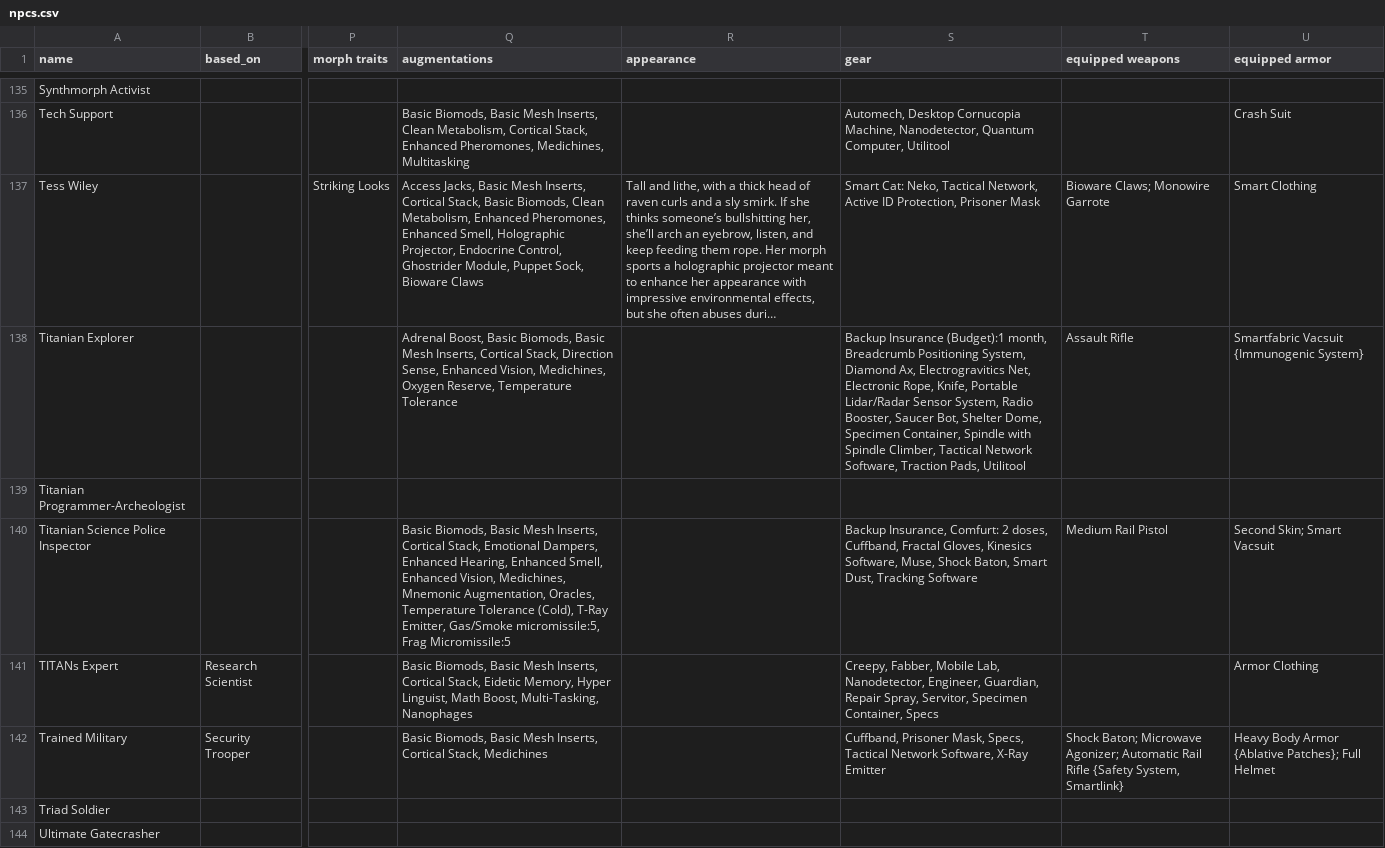
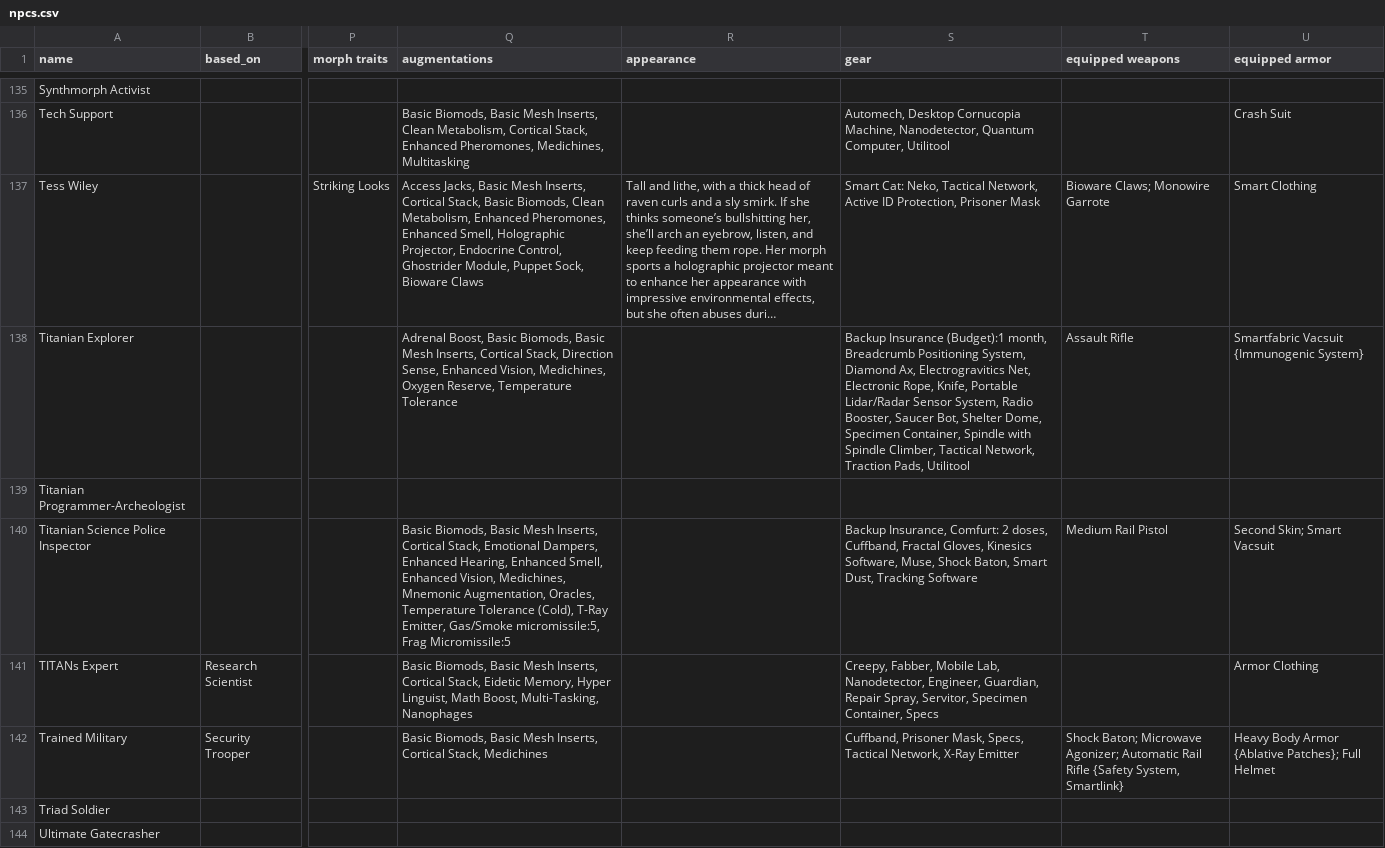
Before and after one commit to nerdhaus/eldrich, a CSV file: web/modules/custom/ep_import/characters/npcs.csv, drawn as a sheet; only a part is shown, gaps mark what is left out; long unchanged cells end in …; the diff covers the shown part only; the diff names each change by its address in the sheet, - before the commit and + after, or states it on an @@ line.

```diff
--- a/web/modules/custom/ep_import/characters/npcs.csv
+++ b/web/modules/custom/ep_import/characters/npcs.csv
-S138 (gear): …Climber, Tactical Network Software, Traction Pads,…
+S138 (gear): …Climber, Tactical Network, Traction Pads,…
-S142 (gear): …Specs, Tactical Network Software, X-Ray Emitter
+S142 (gear): …Specs, Tactical Network, X-Ray Emitter
```
Also changed, not shown: 17 edited cells elsewhere in this file, web/modules/custom/ep_import/characters/players.csv, web/modules/custom/ep_import/content/news.csv, 18 other files.
